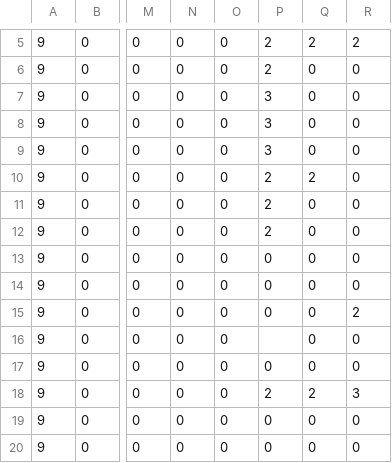
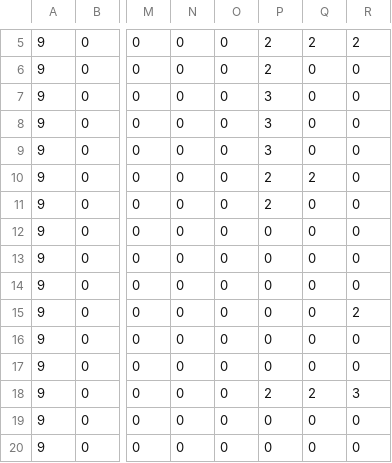
Before and after one commit to Codingjackking/TankGame, a CSV file: resources/maps/map1.csv, drawn as a sheet; only a part is shown, gaps mark what is left out; the diff names each change by its address in the sheet, - before the commit and + after, or states it on an @@ line.

```diff
--- a/resources/maps/map1.csv
+++ b/resources/maps/map1.csv
-P12: 2
+P12: 0
-P16: (empty)
+P16: 0
```
Also changed, not shown: 9 other files.
